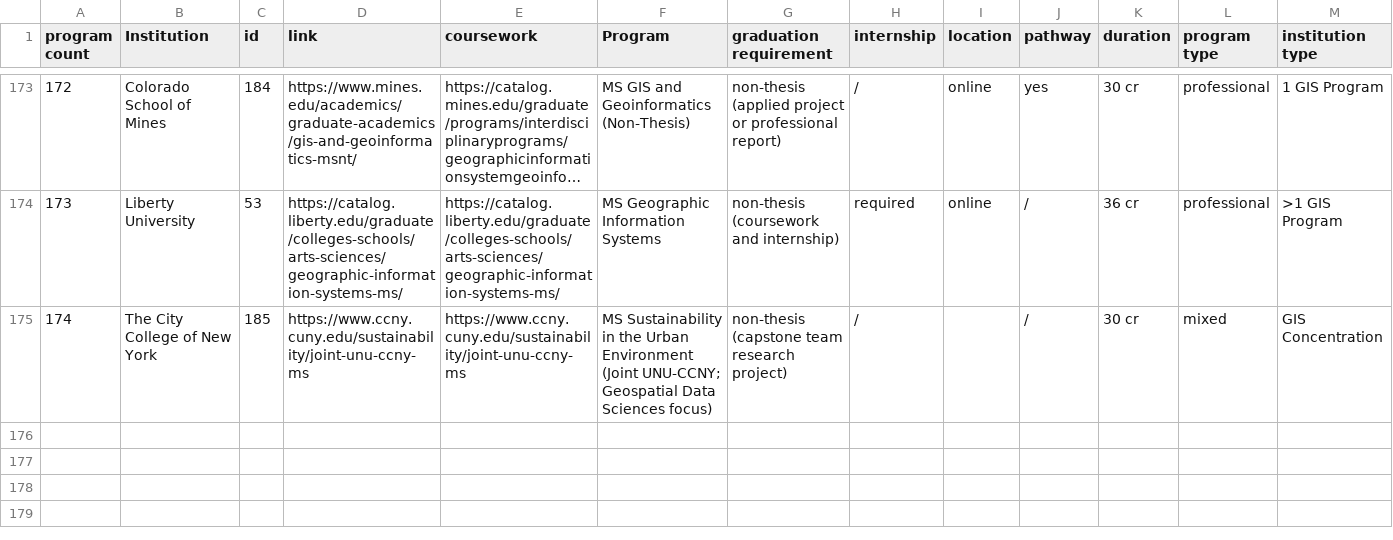
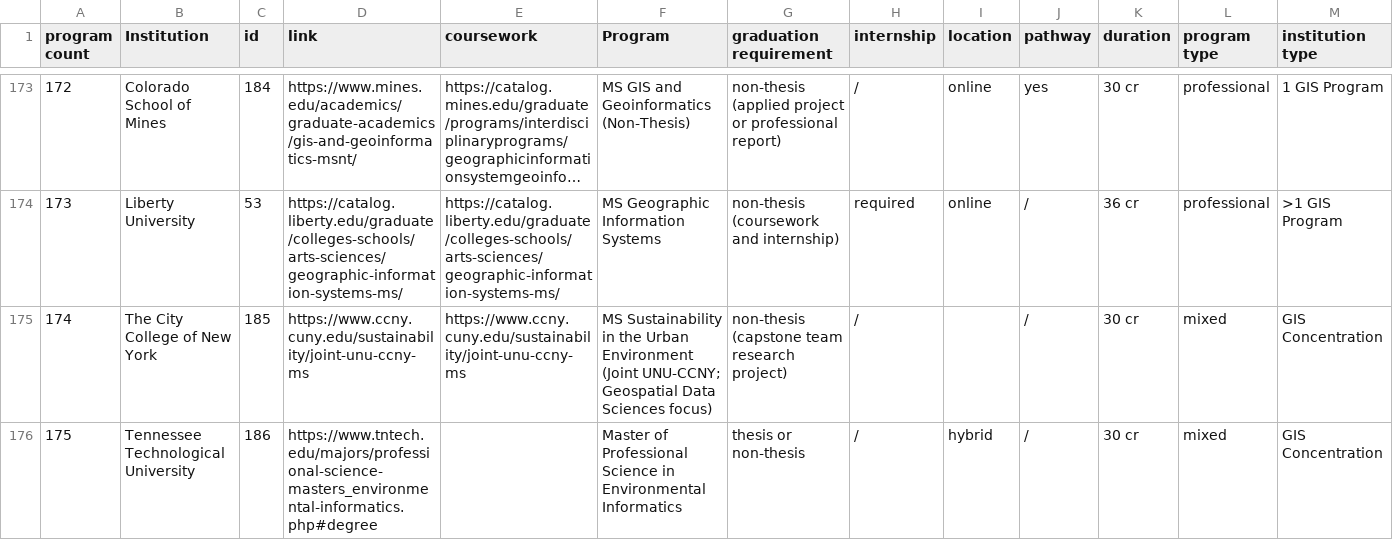
Before and after one commit to esstherc/GIS-master-webmap, a CSV file: data/all_msgis_institutions_2026.csv, drawn as a sheet; only a part is shown, gaps mark what is left out; long unchanged cells end in …; the diff names each change by its address in the sheet, - before the commit and + after, or states it on an @@ line.

```diff
--- a/data/all_msgis_institutions_2026.csv
+++ b/data/all_msgis_institutions_2026.csv
+row 176: 175 | Tennessee Technological University | 186 | https://www.tntech.edu/majors/professional-science-masters_environmental-informatics.php#degree |  | Master of Professional Science in Environmental Informatics | thesis or non-thesis | / | hybrid | / | 30 cr | mixed | GIS Concentration
```
Also changed, not shown: data/universities_coordinates_2026.csv, 4 other files.
